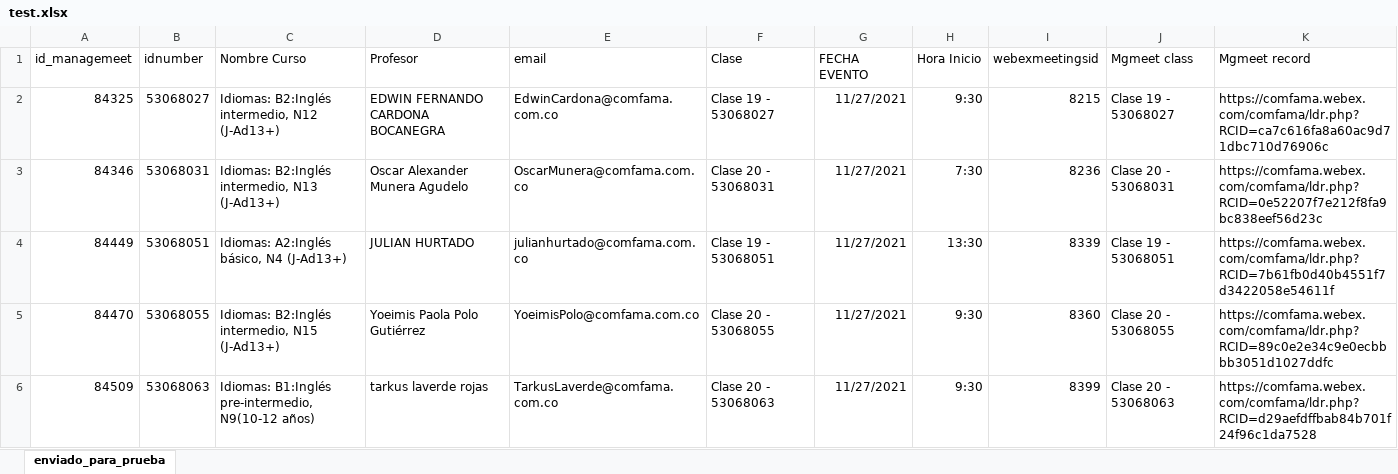
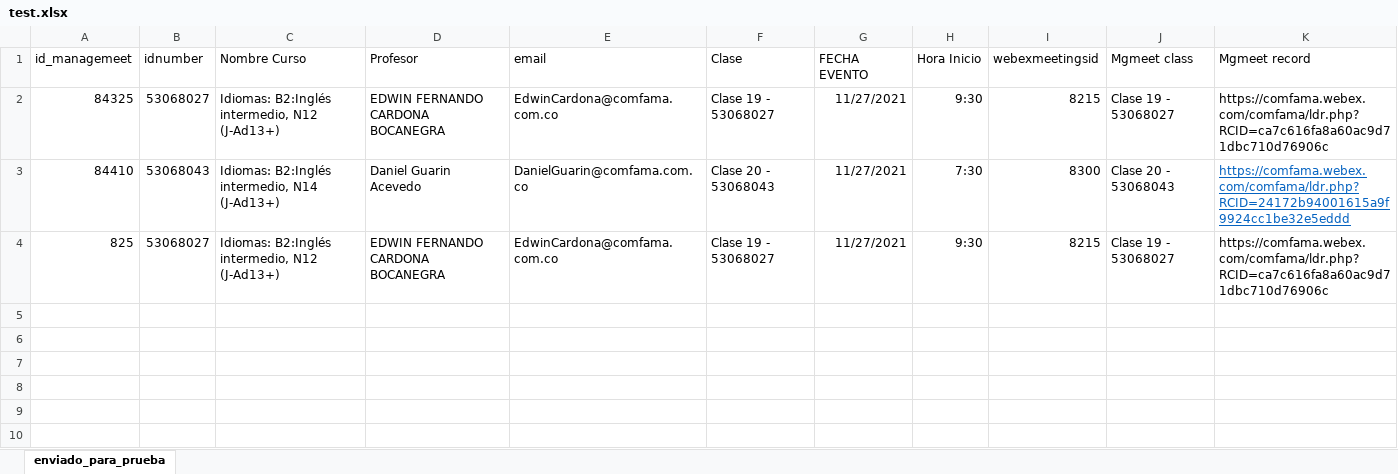
Before and after one commit to gabrielcontrerasv/videos-migration, an Excel workbook: test.xlsx, sheet enviado_para_prueba, drawn as a sheet; values as stored, in another font and other column widths than the file's, no borders; removed rows and columns are numbered as before the commit, all else as after; the diff names each change by its address in the sheet, - before the commit and + after, or states it on an @@ line.

```diff
--- a/test.xlsx (sheet enviado_para_prueba)
+++ b/test.xlsx (sheet enviado_para_prueba)
-row 3: 84346 | 53068031 | Idiomas: B2:Inglés intermedio, N13 (J-Ad13+) | Oscar Alexander Munera Agudelo | OscarMunera@comfama.com.co | Clase 20 - 53068031 | 11/27/2021 | 7:30 | 8236 | Clase 20 - 53068031 | https://comfama.webex.com/comfama/ldr.php?RCID=0e52207f7e212f8fa9bc838eef56d23c
-row 4: 84449 | 53068051 | Idiomas: A2:Inglés básico, N4 (J-Ad13+) | JULIAN HURTADO | julianhurtado@comfama.com.co | Clase 19 - 53068051 | 11/27/2021 | 13:30 | 8339 | Clase 19 - 53068051 | https://comfama.webex.com/comfama/ldr.php?RCID=7b61fb0d40b4551f7d3422058e54611f
-row 5: 84470 | 53068055 | Idiomas: B2:Inglés intermedio, N15 (J-Ad13+) | Yoeimis Paola Polo Gutiérrez | YoeimisPolo@comfama.com.co | Clase 20 - 53068055 | 11/27/2021 | 9:30 | 8360 | Clase 20 - 53068055 | https://comfama.webex.com/comfama/ldr.php?RCID=89c0e2e34c9e0ecbbbb3051d1027ddfc
-row 6: 84509 | 53068063 | Idiomas: B1:Inglés pre-intermedio, N9(10-12 años) | tarkus laverde rojas | TarkusLaverde@comfama.com.co | Clase 20 - 53068063 | 11/27/2021 | 9:30 | 8399 | Clase 20 - 53068063 | https://comfama.webex.com/comfama/ldr.php?RCID=d29aefdffbab84b701f24f96c1da7528
+row 3: 84410 | 53068043 | Idiomas: B2:Inglés intermedio, N14 (J-Ad13+) | Daniel Guarin Acevedo | DanielGuarin@comfama.com.co | Clase 20 - 53068043 | 11/27/2021 | 7:30 | 8300 | Clase 20 - 53068043 | https://comfama.webex.com/comfama/ldr.php?RCID=24172b94001615a9f9924cc1be32e5eddd
+row 4: 825 | 53068027 | Idiomas: B2:Inglés intermedio, N12 (J-Ad13+) | EDWIN FERNANDO CARDONA BOCANEGRA | EdwinCardona@comfama.com.co | Clase 19 - 53068027 | 11/27/2021 | 9:30 | 8215 | Clase 19 - 53068027 | https://comfama.webex.com/comfama/ldr.php?RCID=ca7c616fa8a60ac9d71dbc710d76906c
```
Also changed, not shown: resultado.xlsx, 4 other files.
